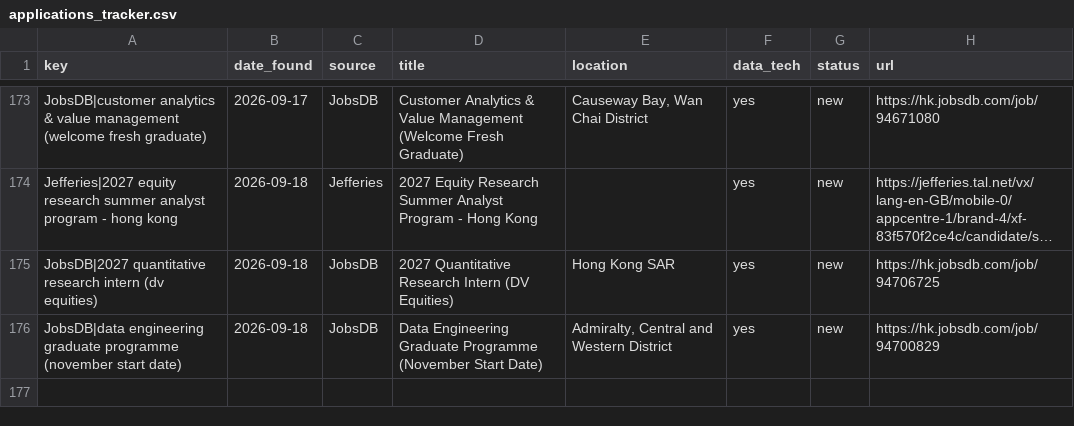
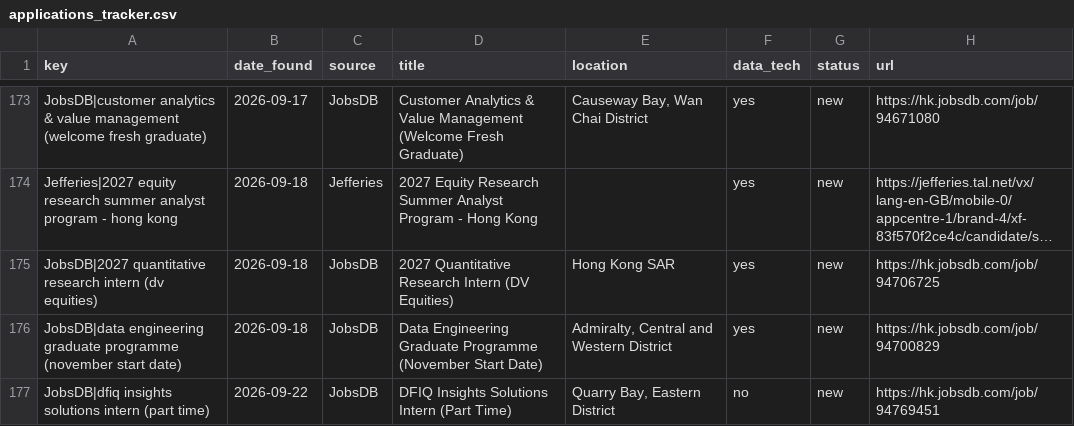
Before and after one commit to trihieu0510/hk-job-watcher, a CSV file: applications_tracker.csv, drawn as a sheet; only a part is shown, gaps mark what is left out; long unchanged cells end in ….

```diff
--- a/applications_tracker.csv
+++ b/applications_tracker.csv
@@ -176 +176,2 @@ JobsDB|2027 quantitative research intern (dv equities),2026-09-18,JobsDB,2027 Qu
 JobsDB|data engineering graduate programme (november start date),2026-09-18,JobsDB,Data Engineering Graduate Programme  (November Start Date),"Admiralty, Central and Western District",yes,new,https://hk.jobsdb.com/job/94700829
+JobsDB|dfiq insights solutions intern (part time),2026-09-22,JobsDB,DFIQ Insights Solutions Intern (Part Time),"Quarry Bay, Eastern District",no,new,https://hk.jobsdb.com/job/94769451
```
Also changed, not shown: 2 other files.
